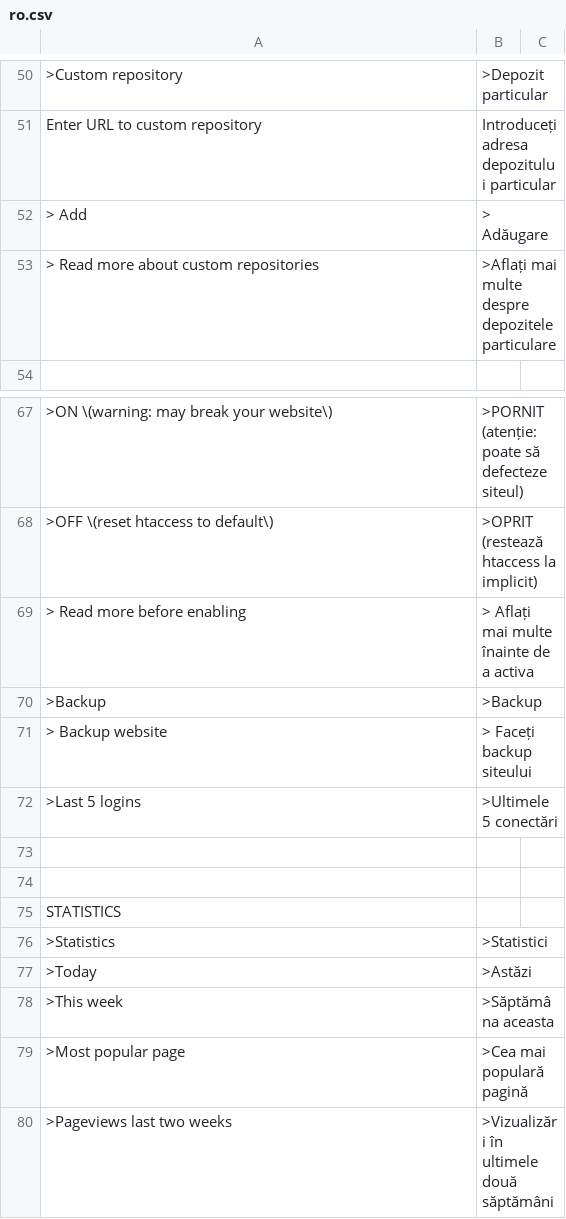
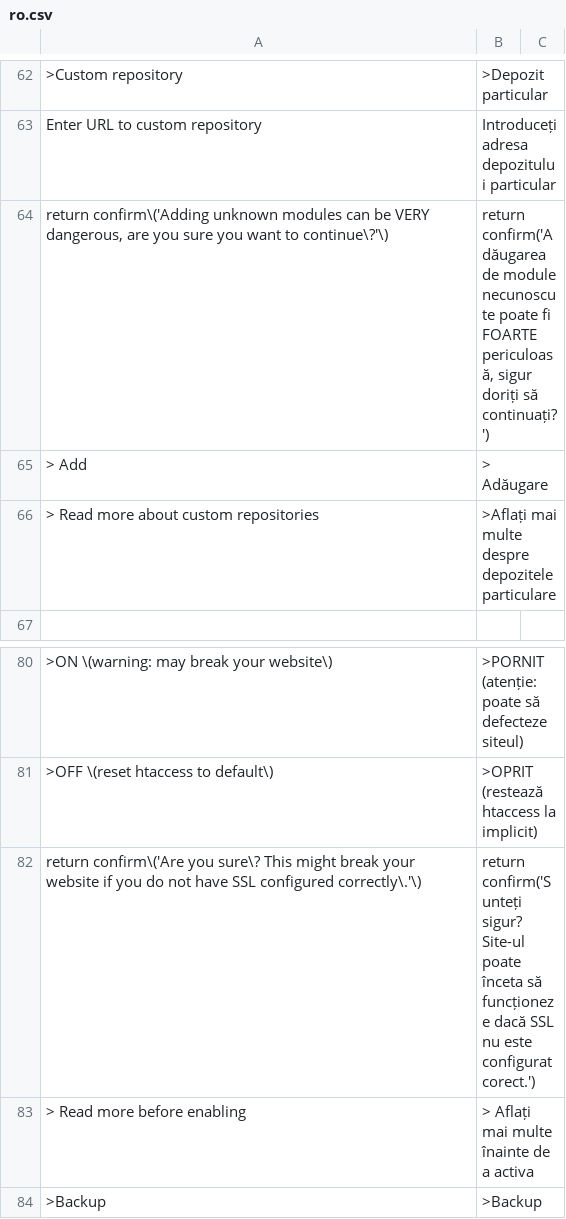
Before and after one commit to robiso/translation-romanian, a CSV file: ro.csv, drawn as a sheet; only a part is shown, gaps mark what is left out; the shorter side is filled out with more unchanged rows; the diff covers the shown part only; the diff names each change by its address in the sheet, - before the commit and + after, or states it on an @@ line.

Commit message:
translation-romanian 3.0.5: 3.7.0 rows complete (Disable and group confirms, private pages, repository removal); model draft, review welcome
Rows added (13), left-hand sides in the translation-german pattern so they match
the same admin HTML on WonderCMS 3.1.4 to 3.7.0:
- Log out confirm (return confirm shape, every core that has it)
- menu row title "Make page private (only you see it while logged in)" (3.7.0)
- menu row title "Make page public" (3.7.0)
- menu row label "private" (3.7.0)
- menu row label "public" (3.7.0)
- title "Remove this repository from the list" (3.7.0)
- repository remove confirm "Remove <url>? Anything installed from it stays." (3.7.0; placed above the generic Remove rows)
- plugin Disable confirm (data-confirm since 3.6.0)
- exclusive-group confirm on Install (data-confirm since 3.6.0)
- exclusive-group confirm on Update (data-confirm since 3.6.0)
- exclusive-group confirm on Enable (data-confirm since 3.6.0)
- custom module Add warning confirm (return confirm shape)
- force HTTPS confirm (return confirm shape)

Rows fixed (1):
- >Themes row: missing closing quote added

MODEL DRAFT: the new wording was written by an AI model (Claude Opus 5.5)
without a native-speaker review. Corrections from speakers are welcome as
issues or pull requests. Rows that were already correct are unchanged.

Tested before the push: the CSV through the plugin's own str_getcsv call on
PHP 8.5 (every row two fields, no deprecation), every produced onclick
compiles under node, and the plugin installed on stock 3.1.4, 3.6.0 and the
3.7.0 branch head with a second theme and a test file: the admin page
reaches </html> with no PHP warning, and the delete-page, file-delete,
Remove and Activate confirms render translated (onclick on 3.6.0 and older,
data-confirm on 3.7.0).

Version 3.0.4 to 3.0.5 (wcms-modules.json and version).

```diff
--- a/ro.csv
+++ b/ro.csv
+row 64: return confirm\('Adding unknown modules can be VERY dangerous, are you sure you want to continue\?'\) | return confirm('Adăugarea de module necunoscute poate fi FOARTE periculoasă, sigur doriți să continuați?')
+row 82: return confirm\('Are you sure\? This might break your website if you do not have SSL configured correctly\.'\) | return confirm('Sunteți sigur? Site-ul poate înceta să funcționeze dacă SSL nu este configurat corect.')
```
Also changed, not shown: 12 added rows and 2 edited cells elsewhere in this file, 2 other files.
